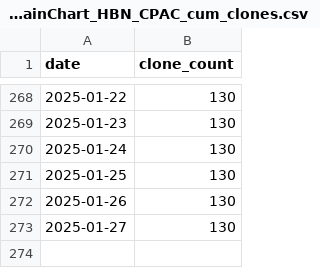
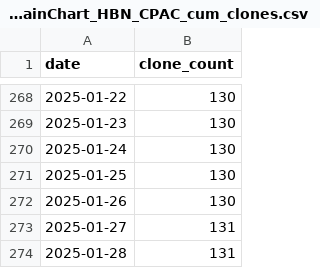
Before and after one commit to ReproBrainChart/ReproBrainChart.github.io, a CSV file: _data/clone-tracking/cumulative/ReproBrainChart_HBN_CPAC_cum_clones.csv, drawn as a sheet; only a part is shown, gaps mark what is left out.

```diff
--- a/_data/clone-tracking/cumulative/ReproBrainChart_HBN_CPAC_cum_clones.csv
+++ b/_data/clone-tracking/cumulative/ReproBrainChart_HBN_CPAC_cum_clones.csv
@@ -272,2 +272,3 @@ date,clone_count
 2025-01-26,130
-2025-01-27,130
+2025-01-27,131
+2025-01-28,131
```
Also changed, not shown: _data/clone-tracking/cumulative/ReproBrainChart_PACCT_BIDS_cum_clones.csv, _data/clone-tracking/cumulative/ReproBrainChart_PACCT_CPAC_cum_clones.csv, 32 other files.
